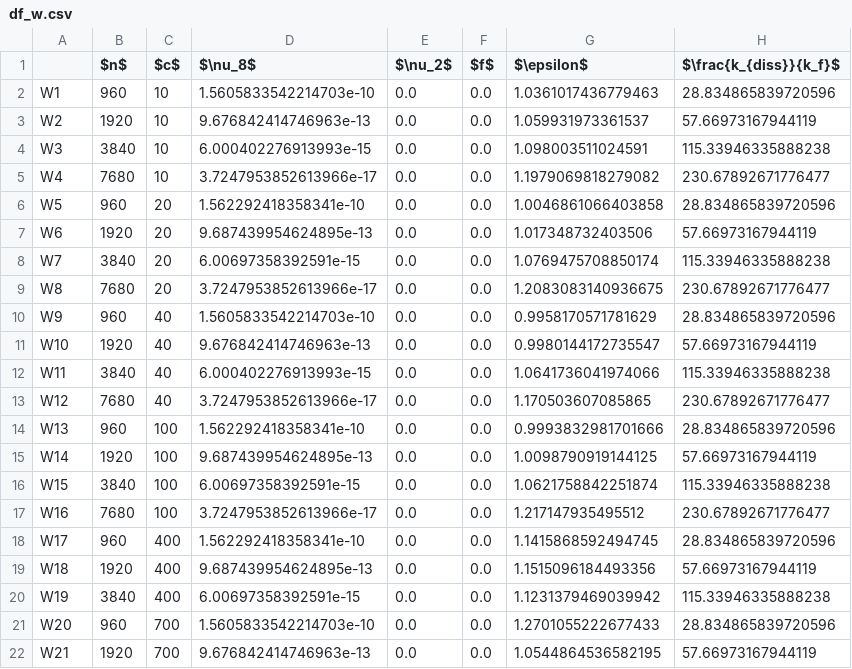
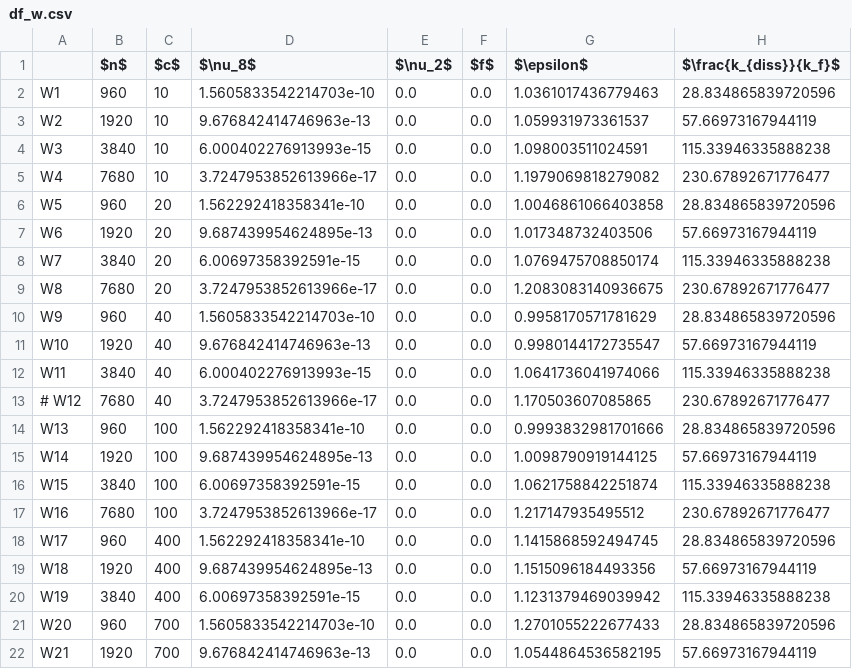
Before and after one commit to ashwinvis/augieretal_jfm_2019_shallow_water, a CSV file: Python/dataframes/df_w.csv, drawn as a sheet; only a part is shown; the diff names each change by its address in the sheet, - before the commit and + after, or states it on an @@ line.

```diff
--- a/Python/dataframes/df_w.csv
+++ b/Python/dataframes/df_w.csv
-A13: W12
+A13: # W12
```
Also changed, not shown: 8 other files.
